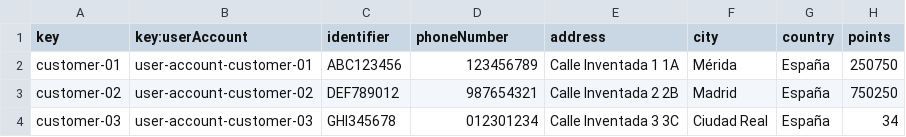
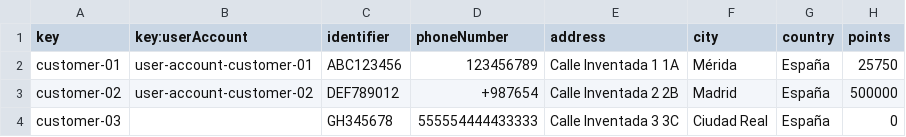
Before and after one commit to JoaquinBorjaLeon/C1-047-Acme-ANS-D02, a CSV file: src/main/resources/WEB-INF/data/sample/customer.csv, drawn as a sheet.

Commit message:
fix: Update values on sample data

```diff
--- a/src/main/resources/WEB-INF/data/sample/customer.csv
+++ b/src/main/resources/WEB-INF/data/sample/customer.csv
@@ -1,4 +1,4 @@
 key,key:userAccount,identifier,phoneNumber,address,city,country,points
-customer-01,user-account-customer-01,ABC123456,123456789,"Calle Inventada 1 1A","Mérida","España",250750
-customer-02,user-account-customer-02,DEF789012,987654321,"Calle Inventada 2 2B","Madrid","España",750250
-customer-03,user-account-customer-03,GHI345678,012301234,"Calle Inventada 3 3C","Ciudad Real","España",34
+customer-01,user-account-customer-01,ABC123456,123456789,Calle Inventada 1 1A,Mérida,España,25750
+customer-02,user-account-customer-02,DEF789012,+987654,Calle Inventada 2 2B,Madrid,España,500000
+customer-03,,GH345678,555554444433333,Calle Inventada 3 3C,Ciudad Real,España,0
```
